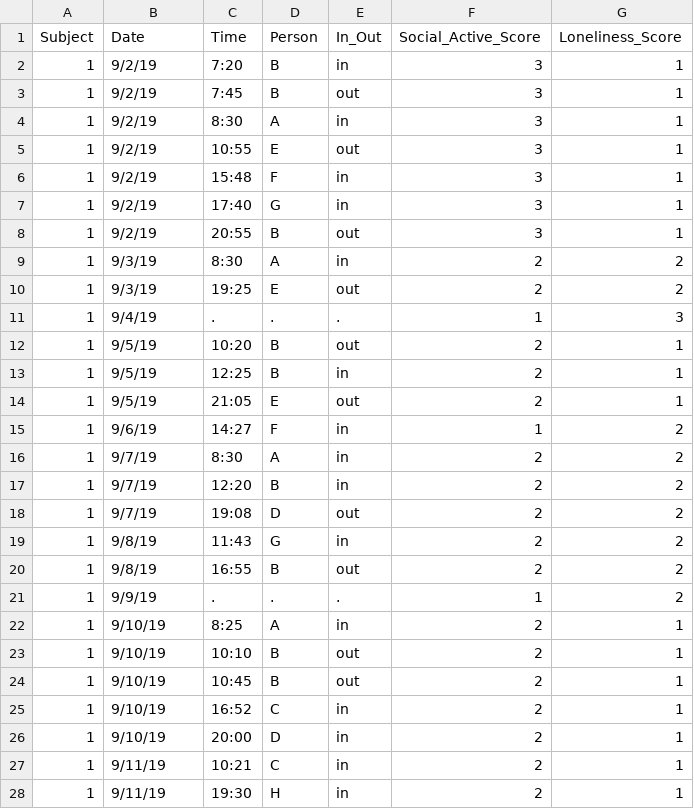
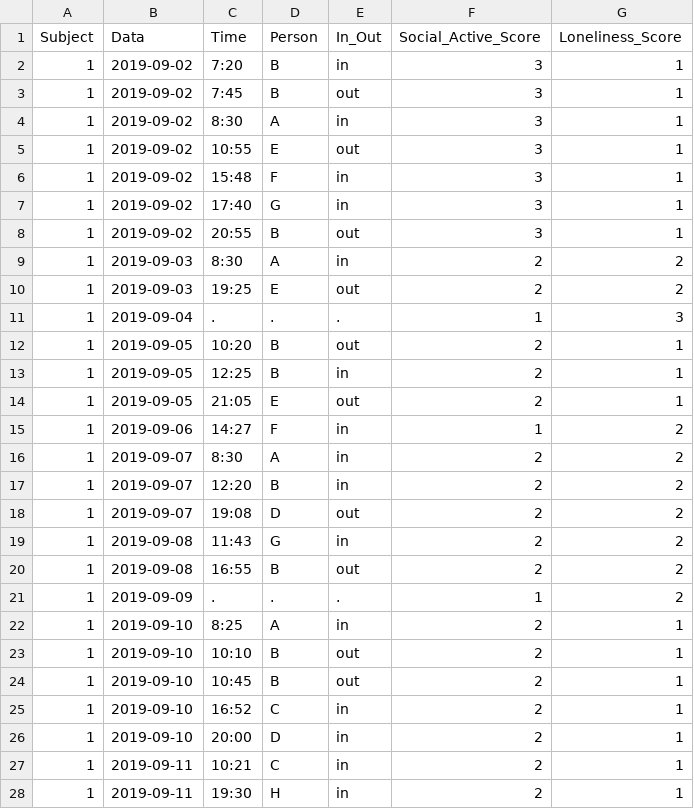
Before and after one commit to PeteWang68/mHealth_Dashboard, a CSV file: data/simulate_data.csv, drawn as a sheet; only a part is shown; the diff covers the shown part only.

Commit message:
some update on the read dataset

```diff
--- a/data/simulate_data.csv
+++ b/data/simulate_data.csv
@@ -1,28 +1,28 @@
-Subject,Date,Time,Person,In_Out,Social_Active_Score,Loneliness_Score
-1,9/2/19,7:20,B,in,3,1
-1,9/2/19,7:45,B,out,3,1
-1,9/2/19,8:30,A,in,3,1
-1,9/2/19,10:55,E,out,3,1
-1,9/2/19,15:48,F,in,3,1
-1,9/2/19,17:40,G,in,3,1
-1,9/2/19,20:55,B,out,3,1
-1,9/3/19,8:30,A,in,2,2
-1,9/3/19,19:25,E,out,2,2
-1,9/4/19,.,.,.,1,3
-1,9/5/19,10:20,B,out,2,1
-1,9/5/19,12:25,B,in,2,1
-1,9/5/19,21:05,E,out,2,1
-1,9/6/19,14:27,F,in,1,2
-1,9/7/19,8:30,A,in,2,2
-1,9/7/19,12:20,B,in,2,2
-1,9/7/19,19:08,D,out,2,2
-1,9/8/19,11:43,G,in,2,2
-1,9/8/19,16:55,B,out,2,2
-1,9/9/19,.,.,.,1,2
-1,9/10/19,8:25,A,in,2,1
-1,9/10/19,10:10,B,out,2,1
-1,9/10/19,10:45,B,out,2,1
-1,9/10/19,16:52,C,in,2,1
-1,9/10/19,20:00,D,in,2,1
-1,9/11/19,10:21,C,in,2,1
-1,9/11/19,19:30,H,in,2,1
+Subject,Data,Time,Person,In_Out,Social_Active_Score,Loneliness_Score
+1,2019-09-02,7:20,B,in,3,1
+1,2019-09-02,7:45,B,out,3,1
+1,2019-09-02,8:30,A,in,3,1
+1,2019-09-02,10:55,E,out,3,1
+1,2019-09-02,15:48,F,in,3,1
+1,2019-09-02,17:40,G,in,3,1
+1,2019-09-02,20:55,B,out,3,1
+1,2019-09-03,8:30,A,in,2,2
+1,2019-09-03,19:25,E,out,2,2
+1,2019-09-04,.,.,.,1,3
+1,2019-09-05,10:20,B,out,2,1
+1,2019-09-05,12:25,B,in,2,1
+1,2019-09-05,21:05,E,out,2,1
+1,2019-09-06,14:27,F,in,1,2
+1,2019-09-07,8:30,A,in,2,2
+1,2019-09-07,12:20,B,in,2,2
+1,2019-09-07,19:08,D,out,2,2
+1,2019-09-08,11:43,G,in,2,2
+1,2019-09-08,16:55,B,out,2,2
+1,2019-09-09,.,.,.,1,2
+1,2019-09-10,8:25,A,in,2,1
+1,2019-09-10,10:10,B,out,2,1
+1,2019-09-10,10:45,B,out,2,1
+1,2019-09-10,16:52,C,in,2,1
+1,2019-09-10,20:00,D,in,2,1
+1,2019-09-11,10:21,C,in,2,1
+1,2019-09-11,19:30,H,in,2,1
```
Also changed, not shown: 8 edited cells elsewhere in this file, 4 other files.
